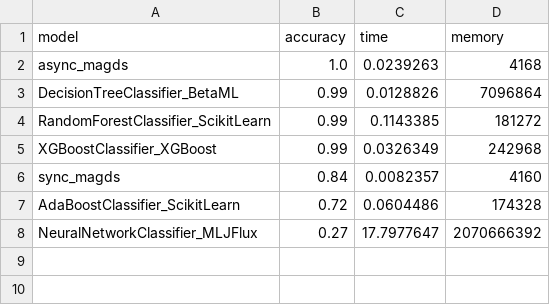
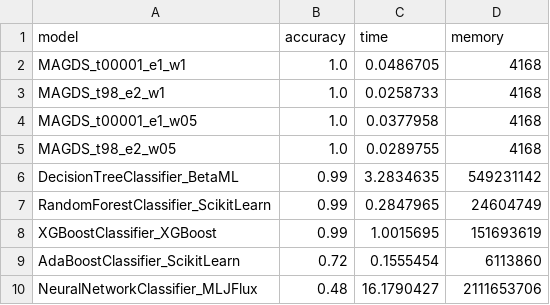
Before and after one commit to danbulnet/witchnet, a CSV file: benchmark/WitchnetBenchmark.jl/benchmark/penguin/penguin_classify_species.csv, drawn as a sheet.

```diff
--- a/benchmark/WitchnetBenchmark.jl/benchmark/penguin/penguin_classify_species.csv
+++ b/benchmark/WitchnetBenchmark.jl/benchmark/penguin/penguin_classify_species.csv
@@ -1,8 +1,10 @@
 model,accuracy,time,memory
-async_magds,1.0,0.0239263,4168
-DecisionTreeClassifier_BetaML,0.99,0.0128826,7096864
-RandomForestClassifier_ScikitLearn,0.99,0.1143385,181272
-XGBoostClassifier_XGBoost,0.99,0.0326349,242968
-sync_magds,0.84,0.0082357,4160
-AdaBoostClassifier_ScikitLearn,0.72,0.0604486,174328
-NeuralNetworkClassifier_MLJFlux,0.27,17.7977647,2070666392
+MAGDS_t00001_e1_w1,1.0,0.0486705,4168
+MAGDS_t98_e2_w1,1.0,0.0258733,4168
+MAGDS_t00001_e1_w05,1.0,0.0377958,4168
+MAGDS_t98_e2_w05,1.0,0.0289755,4168
+DecisionTreeClassifier_BetaML,0.99,3.2834635,549231142
+RandomForestClassifier_ScikitLearn,0.99,0.2847965,24604749
+XGBoostClassifier_XGBoost,0.99,1.0015695,151693619
+AdaBoostClassifier_ScikitLearn,0.72,0.1555454,6113860
+NeuralNetworkClassifier_MLJFlux,0.48,16.1790427,2111653706
```
Also changed, not shown: benchmark/WitchnetBenchmark.jl/benchmark/penguin/penguin_estimate_body_mass_g.csv, 22 other files.
